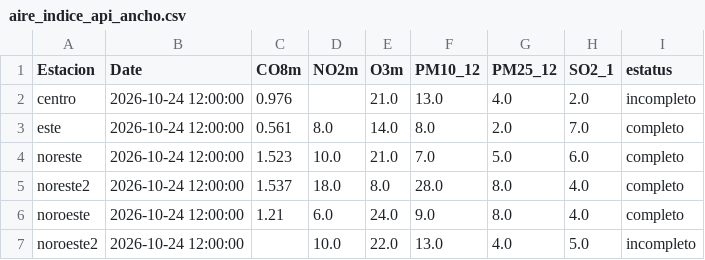
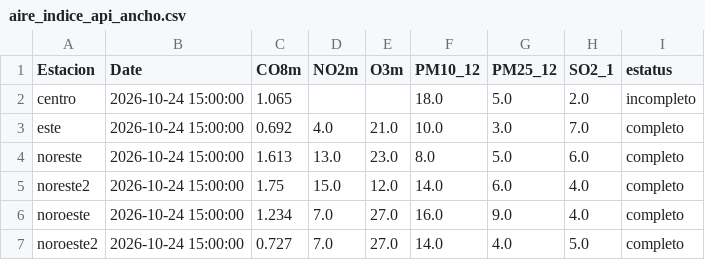
Before and after one commit to LuisRodarteC/AIRENL, a CSV file: aire_indice_api_ancho.csv, drawn as a sheet; only a part is shown; the diff covers the shown part only.

```diff
--- a/aire_indice_api_ancho.csv
+++ b/aire_indice_api_ancho.csv
@@ -1,7 +1,7 @@
 Estacion,Date,CO8m,NO2m,O3m,PM10_12,PM25_12,SO2_1,estatus
-centro,2026-10-24 12:00:00,0.976,,21.0,13.0,4.0,2.0,incompleto
-este,2026-10-24 12:00:00,0.561,8.0,14.0,8.0,2.0,7.0,completo
-noreste,2026-10-24 12:00:00,1.523,10.0,21.0,7.0,5.0,6.0,completo
-noreste2,2026-10-24 12:00:00,1.537,18.0,8.0,28.0,8.0,4.0,completo
-noroeste,2026-10-24 12:00:00,1.21,6.0,24.0,9.0,8.0,4.0,completo
-noroeste2,2026-10-24 12:00:00,,10.0,22.0,13.0,4.0,5.0,incompleto
+centro,2026-10-24 15:00:00,1.065,,,18.0,5.0,2.0,incompleto
+este,2026-10-24 15:00:00,0.692,4.0,21.0,10.0,3.0,7.0,completo
+noreste,2026-10-24 15:00:00,1.613,13.0,23.0,8.0,5.0,6.0,completo
+noreste2,2026-10-24 15:00:00,1.75,15.0,12.0,14.0,6.0,4.0,completo
+noroeste,2026-10-24 15:00:00,1.234,7.0,27.0,16.0,9.0,4.0,completo
+noroeste2,2026-10-24 15:00:00,0.727,7.0,27.0,14.0,4.0,5.0,completo
```
Also changed, not shown: 1 removed row and 44 edited cells elsewhere in this file, aire_monterrey.csv, 1 other file.
